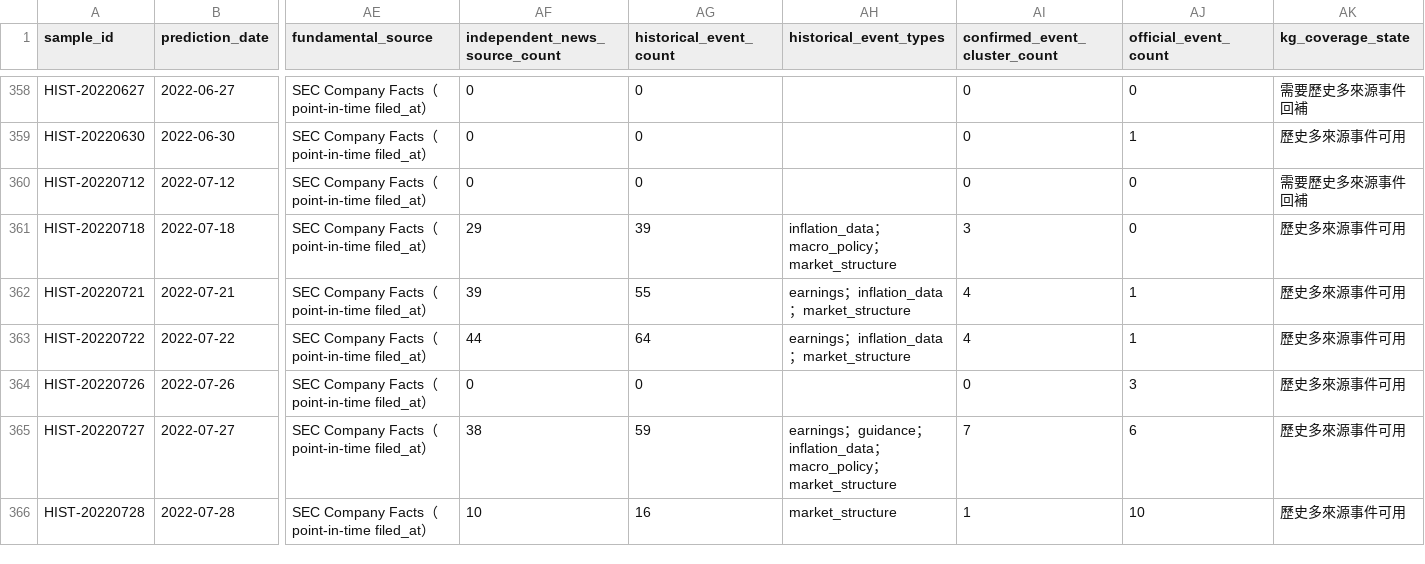
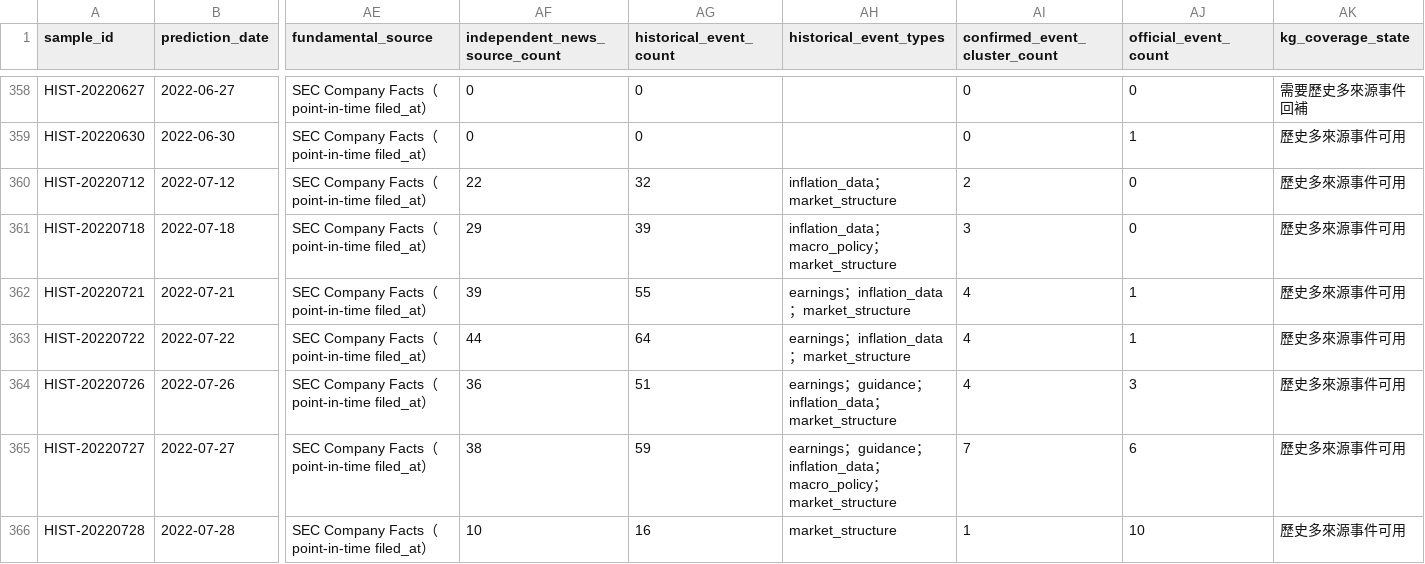
Before and after one commit to eric07079207-star/tech-market-monitor, a CSV file: data/觀察版資料/07_預測驗證/stratified_market_samples.csv, drawn as a sheet; only a part is shown, gaps mark what is left out; the diff covers the shown part only; the diff names each change by its address in the sheet, - before the commit and + after, or states it on an @@ line.

```diff
--- a/data/觀察版資料/07_預測驗證/stratified_market_samples.csv
+++ b/data/觀察版資料/07_預測驗證/stratified_market_samples.csv
-AF360 (independent_news_source_count): 0
+AF360 (independent_news_source_count): 22
-AG360 (historical_event_count): 0
+AG360 (historical_event_count): 32
-AH360 (historical_event_types): (empty)
+AH360 (historical_event_types): inflation_data；market_structure
-AI360 (confirmed_event_cluster_count): 0
+AI360 (confirmed_event_cluster_count): 2
-AK360 (kg_coverage_state): 需要歷史多來源事件回補
+AK360 (kg_coverage_state): 歷史多來源事件可用
-AF364 (independent_news_source_count): 0
+AF364 (independent_news_source_count): 36
-AG364 (historical_event_count): 0
+AG364 (historical_event_count): 51
-AH364 (historical_event_types): (empty)
+AH364 (historical_event_types): earnings；guidance；inflation_data；market_structure
-AI364 (confirmed_event_cluster_count): 0
+AI364 (confirmed_event_cluster_count): 4
```
Also changed, not shown: 44 edited cells elsewhere in this file, data/觀察版資料/00_資料說明/資料清單.csv, data/觀察版資料/07_預測驗證/historical_kg_backtest.csv, 15 other files.
